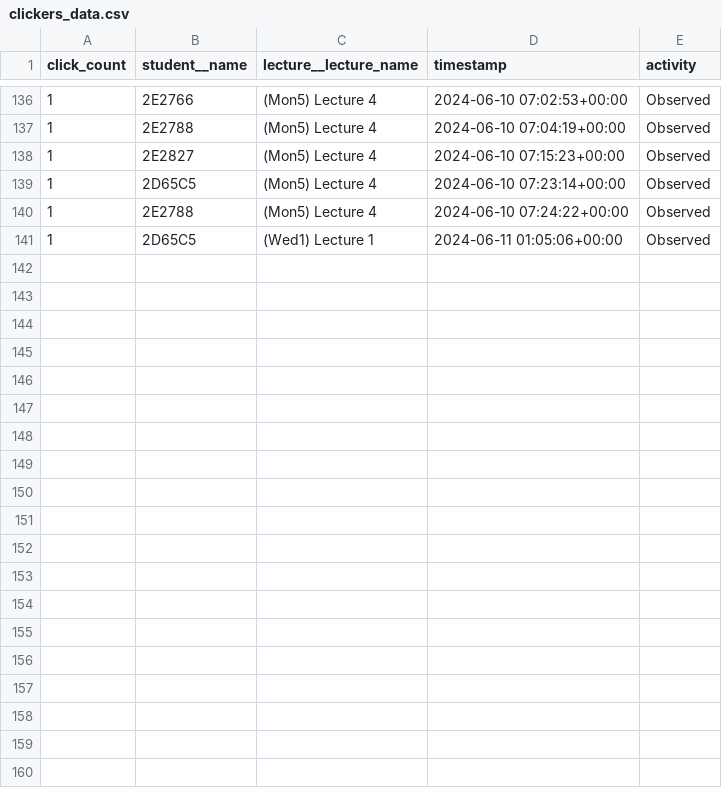
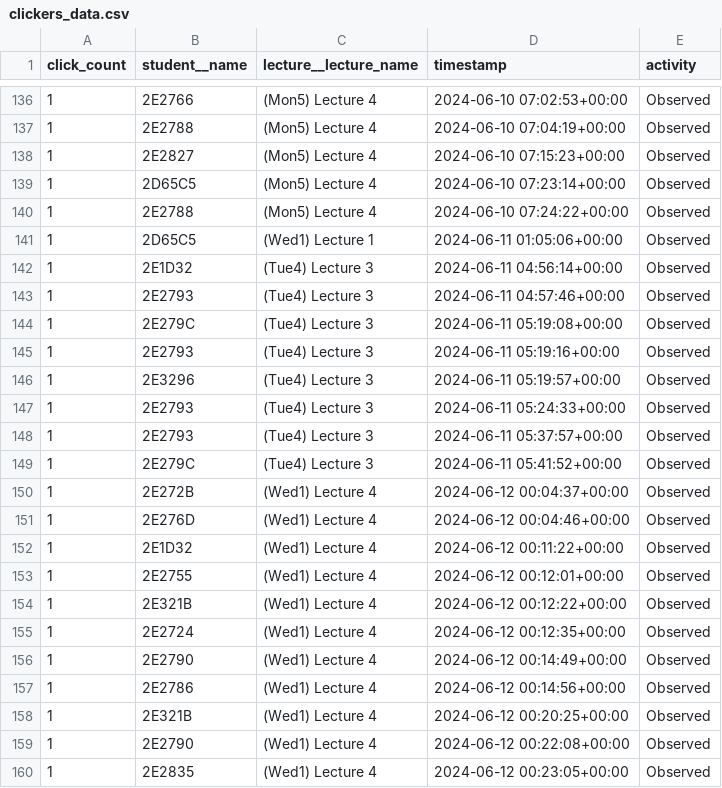
Before and after one commit to kamiFuu/FPSystem, a CSV file: exports/clickers_data.csv, drawn as a sheet; only a part is shown, gaps mark what is left out; the diff covers the shown part only.

```diff
--- a/exports/clickers_data.csv
+++ b/exports/clickers_data.csv
@@ -141 +141,20 @@ click_count,student__name,lecture__lecture_name,timestamp,activity
 1,2D65C5,(Wed1) Lecture 1,2024-06-11 01:05:06+00:00,Observed
+1,2E1D32,(Tue4) Lecture 3,2024-06-11 04:56:14+00:00,Observed
+1,2E2793,(Tue4) Lecture 3,2024-06-11 04:57:46+00:00,Observed
+1,2E279C,(Tue4) Lecture 3,2024-06-11 05:19:08+00:00,Observed
+1,2E2793,(Tue4) Lecture 3,2024-06-11 05:19:16+00:00,Observed
+1,2E3296,(Tue4) Lecture 3,2024-06-11 05:19:57+00:00,Observed
+1,2E2793,(Tue4) Lecture 3,2024-06-11 05:24:33+00:00,Observed
+1,2E2793,(Tue4) Lecture 3,2024-06-11 05:37:57+00:00,Observed
+1,2E279C,(Tue4) Lecture 3,2024-06-11 05:41:52+00:00,Observed
+1,2E272B,(Wed1) Lecture 4,2024-06-12 00:04:37+00:00,Observed
+1,2E276D,(Wed1) Lecture 4,2024-06-12 00:04:46+00:00,Observed
+1,2E1D32,(Wed1) Lecture 4,2024-06-12 00:11:22+00:00,Observed
+1,2E2755,(Wed1) Lecture 4,2024-06-12 00:12:01+00:00,Observed
+1,2E321B,(Wed1) Lecture 4,2024-06-12 00:12:22+00:00,Observed
+1,2E2724,(Wed1) Lecture 4,2024-06-12 00:12:35+00:00,Observed
+1,2E2790,(Wed1) Lecture 4,2024-06-12 00:14:49+00:00,Observed
+1,2E2786,(Wed1) Lecture 4,2024-06-12 00:14:56+00:00,Observed
+1,2E321B,(Wed1) Lecture 4,2024-06-12 00:20:25+00:00,Observed
+1,2E2790,(Wed1) Lecture 4,2024-06-12 00:22:08+00:00,Observed
+1,2E2835,(Wed1) Lecture 4,2024-06-12 00:23:05+00:00,Observed
```
Also changed, not shown: 11 added rows elsewhere in this file, 19 other files.
